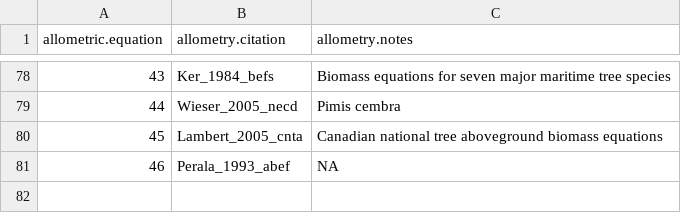
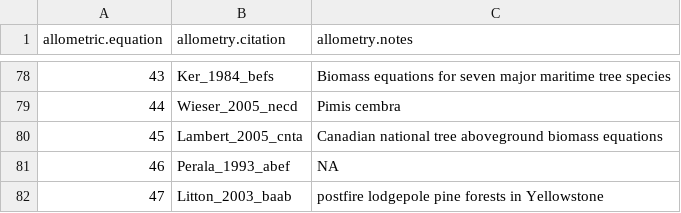
Before and after one commit to forc-db/ForC, a CSV file: data/ForC_allometry.csv, drawn as a sheet; only a part is shown, gaps mark what is left out.

Commit message:
Litton_2003_baab
This one is ready to go-- easy since I was already reviewing this site.

```diff
--- a/data/ForC_allometry.csv
+++ b/data/ForC_allometry.csv
@@ -81 +81,2 @@ allometric.equation,allometry.citation,allometry.notes
 46,Perala_1993_abef,NA
+47,Litton_2003_baab,postfire lodgepole pine forests in Yellowstone
```
Also changed, not shown: 1 other file.
